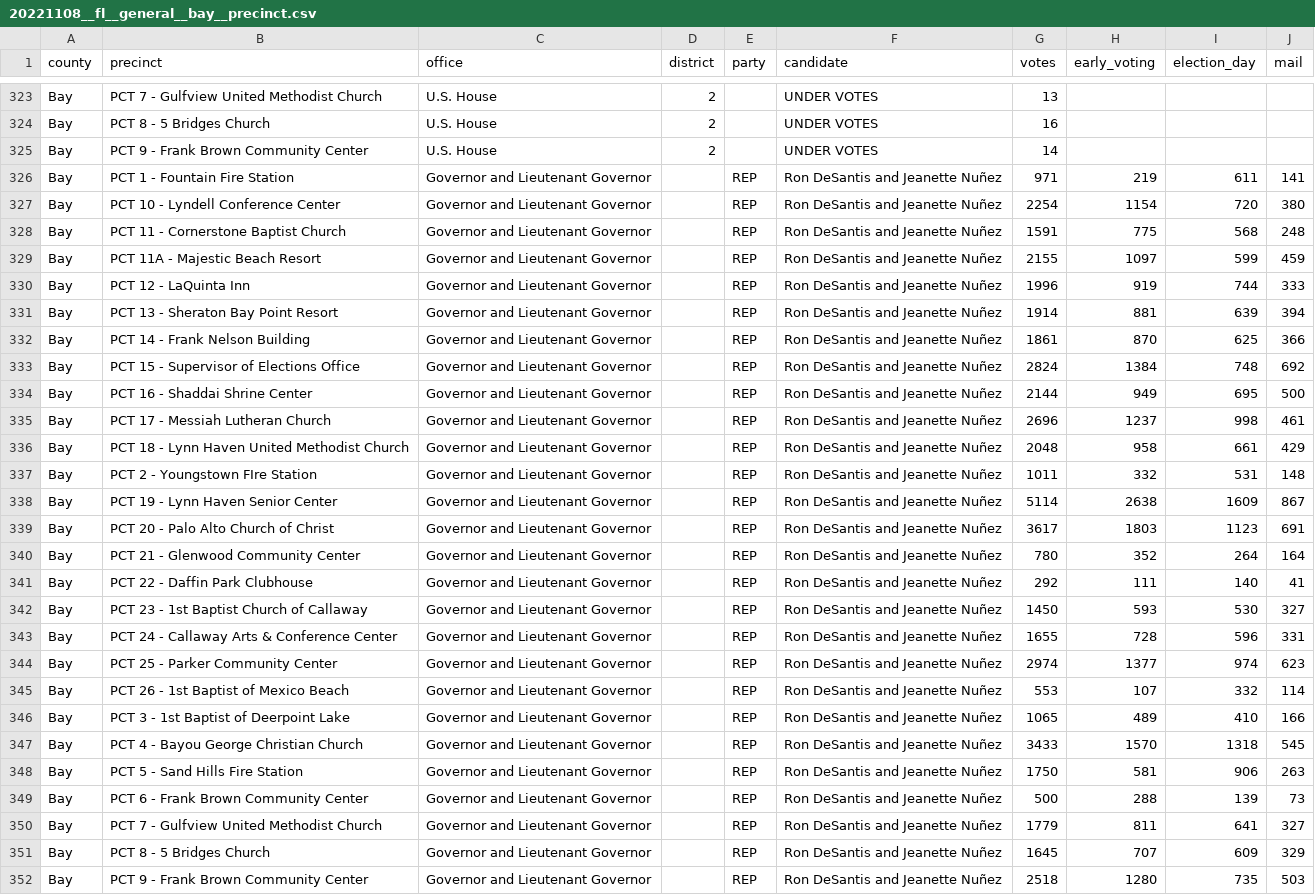
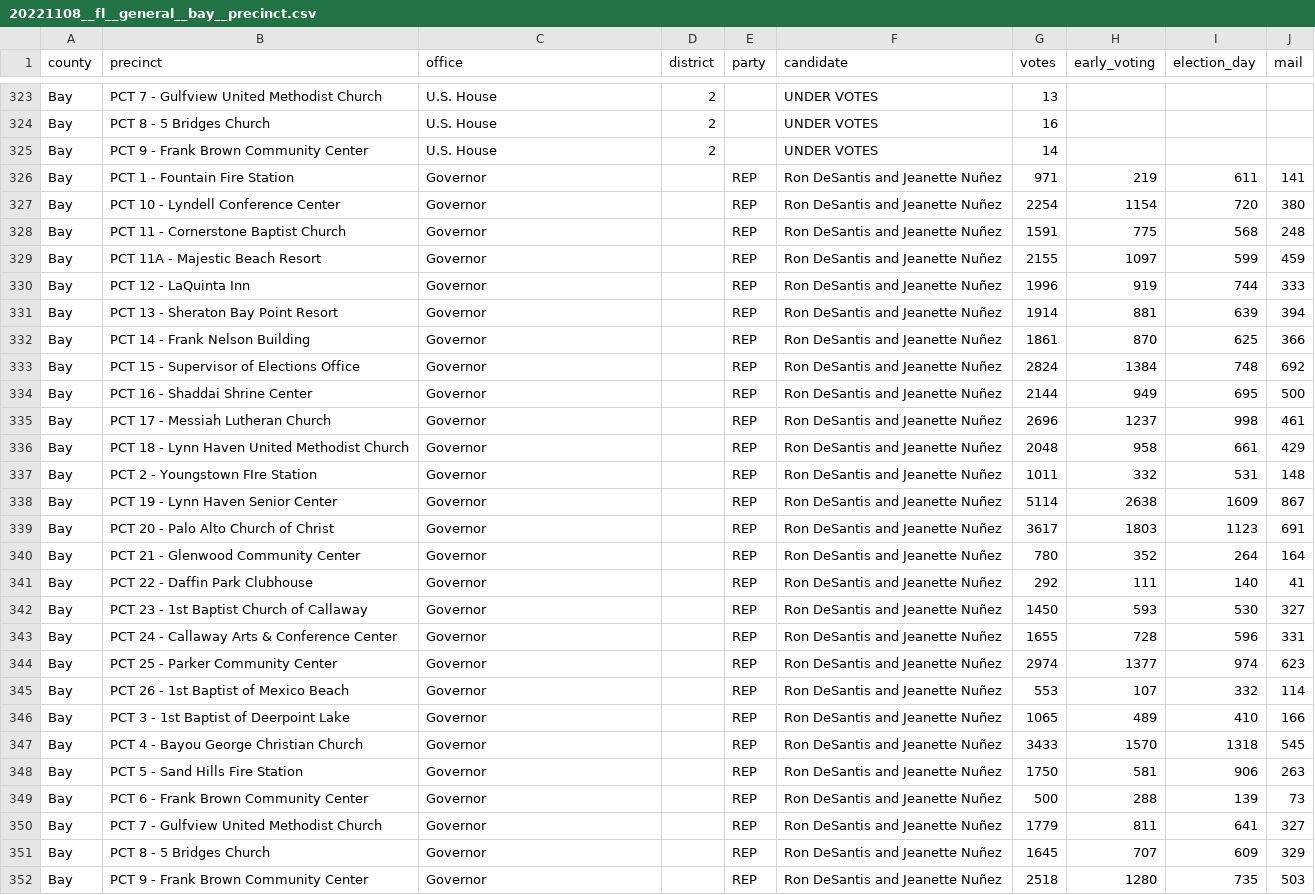
Before and after one commit to openelections/openelections-data-fl, a CSV file: 2022/counties/20221108__fl__general__bay__precinct.csv, drawn as a sheet; only a part is shown, gaps mark what is left out; the diff covers the shown part only; the diff names each change by its address in the sheet, - before the commit and + after, or states it on an @@ line.

```diff
--- a/2022/counties/20221108__fl__general__bay__precinct.csv
+++ b/2022/counties/20221108__fl__general__bay__precinct.csv
-C326:C352 (office): Governor and Lieutenant Governor
+C326:C352 (office): Governor
```
Also changed, not shown: 135 edited cells elsewhere in this file, 2022/counties/20221108__fl__general__hernando__precinct.csv, 2022/counties/20221108__fl__general__highlands__precinct.csv, 34 other files.
